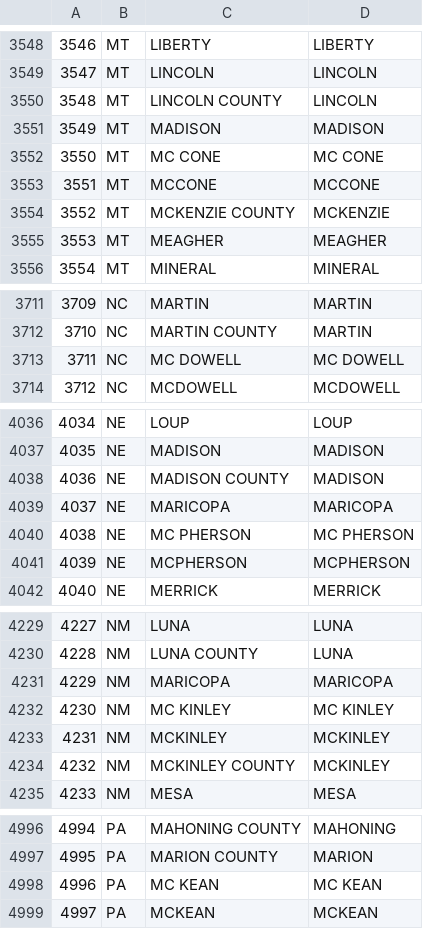
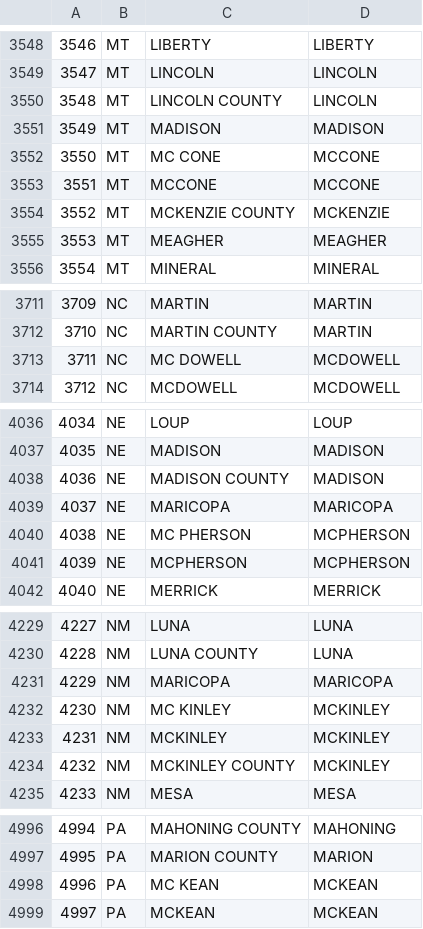
Before and after one commit to edgi-govdata-archiving/ECHO_modules, a CSV file: data/state_counties_corrected.csv, drawn as a sheet; only a part is shown, gaps mark what is left out; the diff covers the shown part only.

```diff
--- a/data/state_counties_corrected.csv
+++ b/data/state_counties_corrected.csv
@@ -3551,3 +3551,3 @@
 3549,MT,MADISON,MADISON
-3550,MT,MC CONE,MC CONE
+3550,MT,MC CONE,MCCONE
 3551,MT,MCCONE,MCCONE
@@ -3712,3 +3712,3 @@
 3710,NC,MARTIN COUNTY,MARTIN
-3711,NC,MC DOWELL,MC DOWELL
+3711,NC,MC DOWELL,MCDOWELL
 3712,NC,MCDOWELL,MCDOWELL
@@ -4039,3 +4039,3 @@
 4037,NE,MARICOPA ,MARICOPA
-4038,NE,MC PHERSON,MC PHERSON
+4038,NE,MC PHERSON,MCPHERSON
 4039,NE,MCPHERSON,MCPHERSON
@@ -4231,3 +4231,3 @@
 4229,NM,MARICOPA,MARICOPA
-4230,NM,MC KINLEY,MC KINLEY
+4230,NM,MC KINLEY,MCKINLEY
 4231,NM,MCKINLEY,MCKINLEY
@@ -4997,3 +4997,3 @@
 4995,PA,MARION COUNTY,MARION
-4996,PA,MC KEAN,MC KEAN
+4996,PA,MC KEAN,MCKEAN
 4997,PA,MCKEAN,MCKEAN
```
Also changed, not shown: 23 edited cells elsewhere in this file.
